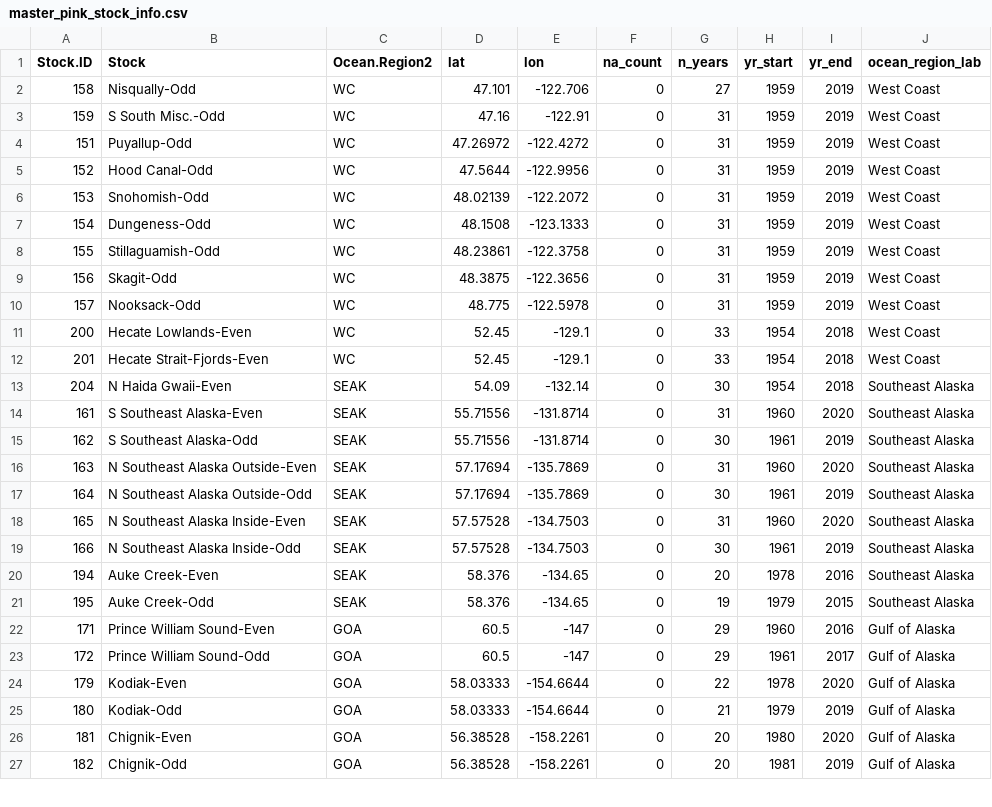
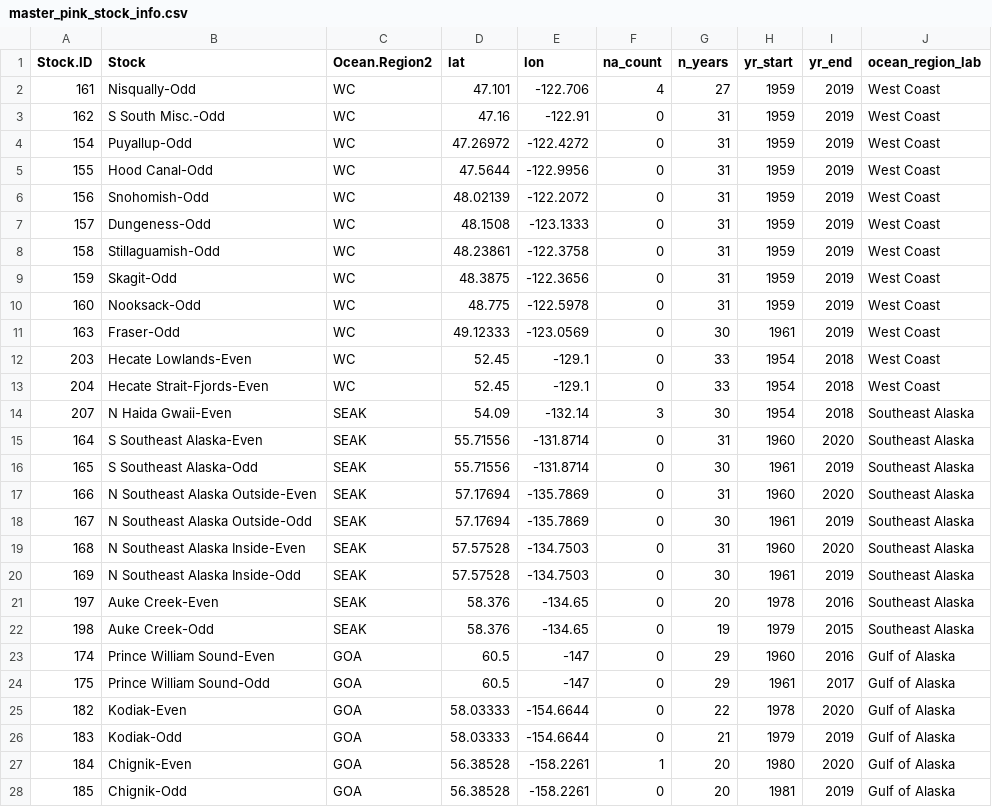
Before and after one commit to Pacific-salmon-assess/Salmon-warming-crowded-oceans, a CSV file: data/pink/master_pink_stock_info.csv, drawn as a sheet; only a part is shown; the diff covers the shown part only.

```diff
--- a/data/pink/master_pink_stock_info.csv
+++ b/data/pink/master_pink_stock_info.csv
@@ -1,27 +1,28 @@
 "Stock.ID","Stock","Ocean.Region2","lat","lon","na_count","n_years","yr_start","yr_end","ocean_region_lab"
-158,"Nisqually-Odd","WC",47.101,-122.706,0,27,1959,2019,"West Coast"
-159,"S South Misc.-Odd","WC",47.16,-122.91,0,31,1959,2019,"West Coast"
-151,"Puyallup-Odd","WC",47.26972,-122.4272,0,31,1959,2019,"West Coast"
-152,"Hood Canal-Odd","WC",47.5644,-122.9956,0,31,1959,2019,"West Coast"
-153,"Snohomish-Odd","WC",48.02139,-122.2072,0,31,1959,2019,"West Coast"
-154,"Dungeness-Odd","WC",48.1508,-123.1333,0,31,1959,2019,"West Coast"
-155,"Stillaguamish-Odd","WC",48.23861,-122.3758,0,31,1959,2019,"West Coast"
-156,"Skagit-Odd","WC",48.3875,-122.3656,0,31,1959,2019,"West Coast"
-157,"Nooksack-Odd","WC",48.775,-122.5978,0,31,1959,2019,"West Coast"
-200,"Hecate Lowlands-Even","WC",52.45,-129.1,0,33,1954,2018,"West Coast"
-201,"Hecate Strait-Fjords-Even","WC",52.45,-129.1,0,33,1954,2018,"West Coast"
-204,"N Haida Gwaii-Even","SEAK",54.09,-132.14,0,30,1954,2018,"Southeast Alaska"
-161,"S Southeast Alaska-Even","SEAK",55.71556,-131.8714,0,31,1960,2020,"Southeast Alaska"
-162,"S Southeast Alaska-Odd","SEAK",55.71556,-131.8714,0,30,1961,2019,"Southeast Alaska"
-163,"N Southeast Alaska Outside-Even","SEAK",57.17694,-135.7869,0,31,1960,2020,"Southeast Alaska"
-164,"N Southeast Alaska Outside-Odd","SEAK",57.17694,-135.7869,0,30,1961,2019,"Southeast Alaska"
-165,"N Southeast Alaska Inside-Even","SEAK",57.57528,-134.7503,0,31,1960,2020,"Southeast Alaska"
-166,"N Southeast Alaska Inside-Odd","SEAK",57.57528,-134.7503,0,30,1961,2019,"Southeast Alaska"
-194,"Auke Creek-Even","SEAK",58.376,-134.65,0,20,1978,2016,"Southeast Alaska"
-195,"Auke Creek-Odd","SEAK",58.376,-134.65,0,19,1979,2015,"Southeast Alaska"
-171,"Prince William Sound-Even","GOA",60.5,-147,0,29,1960,2016,"Gulf of Alaska"
-172,"Prince William Sound-Odd","GOA",60.5,-147,0,29,1961,2017,"Gulf of Alaska"
-179,"Kodiak-Even","GOA",58.03333,-154.6644,0,22,1978,2020,"Gulf of Alaska"
-180,"Kodiak-Odd","GOA",58.03333,-154.6644,0,21,1979,2019,"Gulf of Alaska"
-181,"Chignik-Even","GOA",56.38528,-158.2261,0,20,1980,2020,"Gulf of Alaska"
-182,"Chignik-Odd","GOA",56.38528,-158.2261,0,20,1981,2019,"Gulf of Alaska"
+161,"Nisqually-Odd","WC",47.101,-122.706,4,27,1959,2019,"West Coast"
+162,"S South Misc.-Odd","WC",47.16,-122.91,0,31,1959,2019,"West Coast"
+154,"Puyallup-Odd","WC",47.26972,-122.4272,0,31,1959,2019,"West Coast"
+155,"Hood Canal-Odd","WC",47.5644,-122.9956,0,31,1959,2019,"West Coast"
+156,"Snohomish-Odd","WC",48.02139,-122.2072,0,31,1959,2019,"West Coast"
+157,"Dungeness-Odd","WC",48.1508,-123.1333,0,31,1959,2019,"West Coast"
+158,"Stillaguamish-Odd","WC",48.23861,-122.3758,0,31,1959,2019,"West Coast"
+159,"Skagit-Odd","WC",48.3875,-122.3656,0,31,1959,2019,"West Coast"
+160,"Nooksack-Odd","WC",48.775,-122.5978,0,31,1959,2019,"West Coast"
+163,"Fraser-Odd","WC",49.12333,-123.0569,0,30,1961,2019,"West Coast"
+203,"Hecate Lowlands-Even","WC",52.45,-129.1,0,33,1954,2018,"West Coast"
+204,"Hecate Strait-Fjords-Even","WC",52.45,-129.1,0,33,1954,2018,"West Coast"
+207,"N Haida Gwaii-Even","SEAK",54.09,-132.14,3,30,1954,2018,"Southeast Alaska"
+164,"S Southeast Alaska-Even","SEAK",55.71556,-131.8714,0,31,1960,2020,"Southeast Alaska"
+165,"S Southeast Alaska-Odd","SEAK",55.71556,-131.8714,0,30,1961,2019,"Southeast Alaska"
+166,"N Southeast Alaska Outside-Even","SEAK",57.17694,-135.7869,0,31,1960,2020,"Southeast Alaska"
+167,"N Southeast Alaska Outside-Odd","SEAK",57.17694,-135.7869,0,30,1961,2019,"Southeast Alaska"
+168,"N Southeast Alaska Inside-Even","SEAK",57.57528,-134.7503,0,31,1960,2020,"Southeast Alaska"
+169,"N Southeast Alaska Inside-Odd","SEAK",57.57528,-134.7503,0,30,1961,2019,"Southeast Alaska"
+197,"Auke Creek-Even","SEAK",58.376,-134.65,0,20,1978,2016,"Southeast Alaska"
+198,"Auke Creek-Odd","SEAK",58.376,-134.65,0,19,1979,2015,"Southeast Alaska"
+174,"Prince William Sound-Even","GOA",60.5,-147,0,29,1960,2016,"Gulf of Alaska"
+175,"Prince William Sound-Odd","GOA",60.5,-147,0,29,1961,2017,"Gulf of Alaska"
+182,"Kodiak-Even","GOA",58.03333,-154.6644,0,22,1978,2020,"Gulf of Alaska"
+183,"Kodiak-Odd","GOA",58.03333,-154.6644,0,21,1979,2019,"Gulf of Alaska"
+184,"Chignik-Even","GOA",56.38528,-158.2261,1,20,1980,2020,"Gulf of Alaska"
+185,"Chignik-Odd","GOA",56.38528,-158.2261,0,20,1981,2019,"Gulf of Alaska"
```
Also changed, not shown: 8 edited cells elsewhere in this file, data/chum/master_chum_brood_table_covar.csv, data/chum/master_chum_stock_info.csv, 11 other files.
